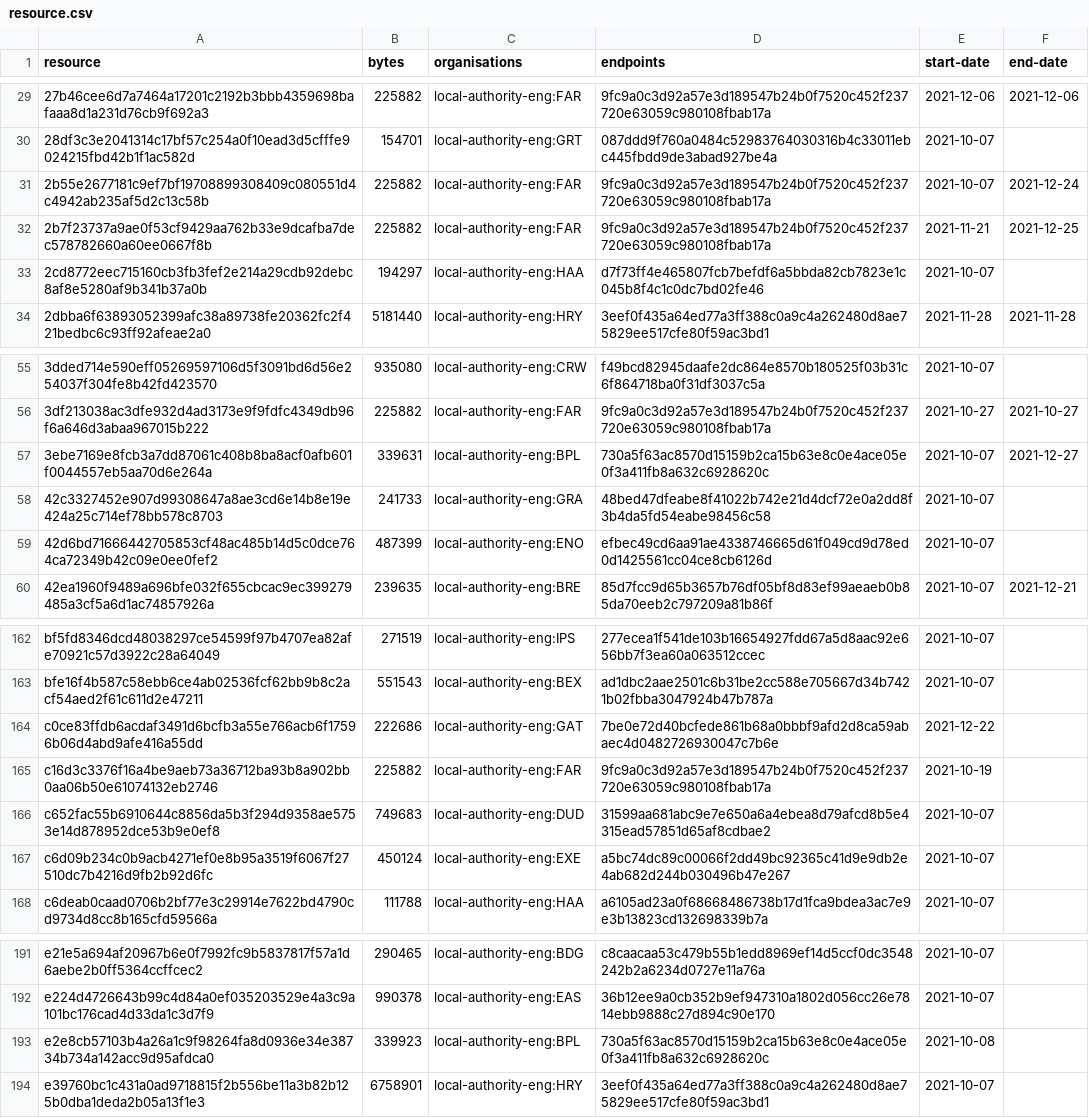
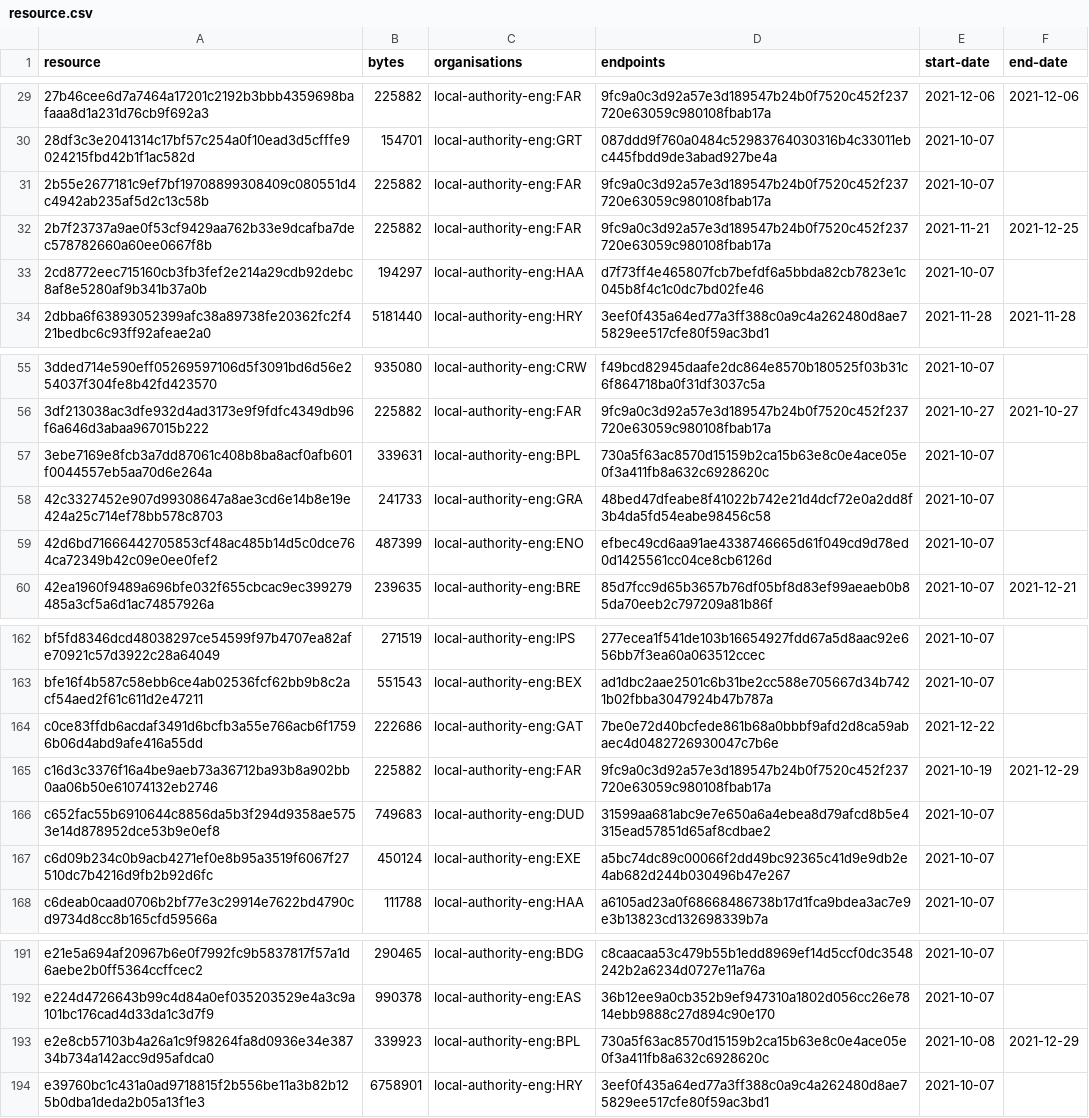
Before and after one commit to digital-land/infrastructure-funding-statement-collection, a CSV file: collection/resource.csv, drawn as a sheet; only a part is shown, gaps mark what is left out.

Commit message:
Collection 2021-12-30

```diff
--- a/collection/resource.csv
+++ b/collection/resource.csv
@@ -30,3 +30,3 @@ resource,bytes,organisations,endpoints,start-date,end-date
 28df3c3e2041314c17bf57c254a0f10ead3d5cfffe9024215fbd42b1f1ac582d,154701,local-authority-eng:GRT,087ddd9f760a0484c52983764030316b4c33011ebc445fbdd9de3abad927be4a,2021-10-07,
-2b55e2677181c9ef7bf19708899308409c080551d4c4942ab235af5d2c13c58b,225882,local-authority-eng:FAR,9fc9a0c3d92a57e3d189547b24b0f7520c452f237720e63059c980108fbab17a,2021-10-07,2021-12-24
+2b55e2677181c9ef7bf19708899308409c080551d4c4942ab235af5d2c13c58b,225882,local-authority-eng:FAR,9fc9a0c3d92a57e3d189547b24b0f7520c452f237720e63059c980108fbab17a,2021-10-07,
 2b7f23737a9ae0f53cf9429aa762b33e9dcafba7dec578782660a60ee0667f8b,225882,local-authority-eng:FAR,9fc9a0c3d92a57e3d189547b24b0f7520c452f237720e63059c980108fbab17a,2021-11-21,2021-12-25
@@ -56,3 +56,3 @@ resource,bytes,organisations,endpoints,start-date,end-date
 3df213038ac3dfe932d4ad3173e9f9fdfc4349db96f6a646d3abaa967015b222,225882,local-authority-eng:FAR,9fc9a0c3d92a57e3d189547b24b0f7520c452f237720e63059c980108fbab17a,2021-10-27,2021-10-27
-3ebe7169e8fcb3a7dd87061c408b8ba8acf0afb601f0044557eb5aa70d6e264a,339631,local-authority-eng:BPL,730a5f63ac8570d15159b2ca15b63e8c0e4ace05e0f3a411fb8a632c6928620c,2021-10-07,2021-12-27
+3ebe7169e8fcb3a7dd87061c408b8ba8acf0afb601f0044557eb5aa70d6e264a,339631,local-authority-eng:BPL,730a5f63ac8570d15159b2ca15b63e8c0e4ace05e0f3a411fb8a632c6928620c,2021-10-07,
 42c3327452e907d99308647a8ae3cd6e14b8e19e424a25c714ef78bb578c8703,241733,local-authority-eng:GRA,48bed47dfeabe8f41022b742e21d4dcf72e0a2dd8f3b4da5fd54eabe98456c58,2021-10-07,
@@ -164,3 +164,3 @@ bfe16f4b587c58ebb6ce4ab02536fcf62bb9b8c2acf54aed2f61c611d2e47211,551543,local-au
 c0ce83ffdb6acdaf3491d6bcfb3a55e766acb6f17596b06d4abd9afe416a55dd,222686,local-authority-eng:GAT,7be0e72d40bcfede861b68a0bbbf9afd2d8ca59abaec4d0482726930047c7b6e,2021-12-22,
-c16d3c3376f16a4be9aeb73a36712ba93b8a902bb0aa06b50e61074132eb2746,225882,local-authority-eng:FAR,9fc9a0c3d92a57e3d189547b24b0f7520c452f237720e63059c980108fbab17a,2021-10-19,
+c16d3c3376f16a4be9aeb73a36712ba93b8a902bb0aa06b50e61074132eb2746,225882,local-authority-eng:FAR,9fc9a0c3d92a57e3d189547b24b0f7520c452f237720e63059c980108fbab17a,2021-10-19,2021-12-29
 c652fac55b6910644c8856da5b3f294d9358ae5753e14d878952dce53b9e0ef8,749683,local-authority-eng:DUD,31599aa681abc9e7e650a6a4ebea8d79afcd8b5e4315ead57851d65af8cdbae2,2021-10-07,
@@ -192,3 +192,3 @@ e21e5a694af20967b6e0f7992fc9b5837817f57a1d6aebe2b0ff5364ccffcec2,290465,local-au
 e224d4726643b99c4d84a0ef035203529e4a3c9a101bc176cad4d33da1c3d7f9,990378,local-authority-eng:EAS,36b12ee9a0cb352b9ef947310a1802d056cc26e7814ebb9888c27d894c90e170,2021-10-07,
-e2e8cb57103b4a26a1c9f98264fa8d0936e34e38734b734a142acc9d95afdca0,339923,local-authority-eng:BPL,730a5f63ac8570d15159b2ca15b63e8c0e4ace05e0f3a411fb8a632c6928620c,2021-10-08,
+e2e8cb57103b4a26a1c9f98264fa8d0936e34e38734b734a142acc9d95afdca0,339923,local-authority-eng:BPL,730a5f63ac8570d15159b2ca15b63e8c0e4ace05e0f3a411fb8a632c6928620c,2021-10-08,2021-12-29
 e39760bc1c431a0ad9718815f2b556be11a3b82b125b0dba1deda2b05a13f1e3,6758901,local-authority-eng:HRY,3eef0f435a64ed77a3ff388c0a9c4a262480d8ae75829ee517cfe80f59ac3bd1,2021-10-07,
```
Also changed, not shown: 1 other file.
